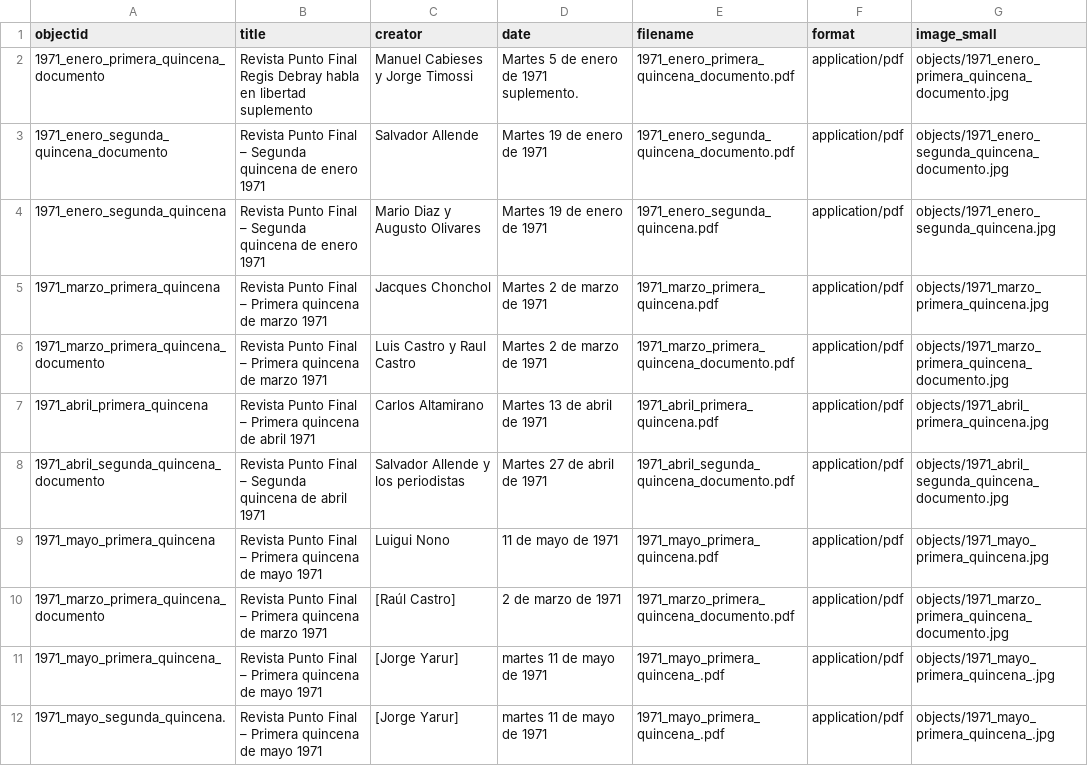
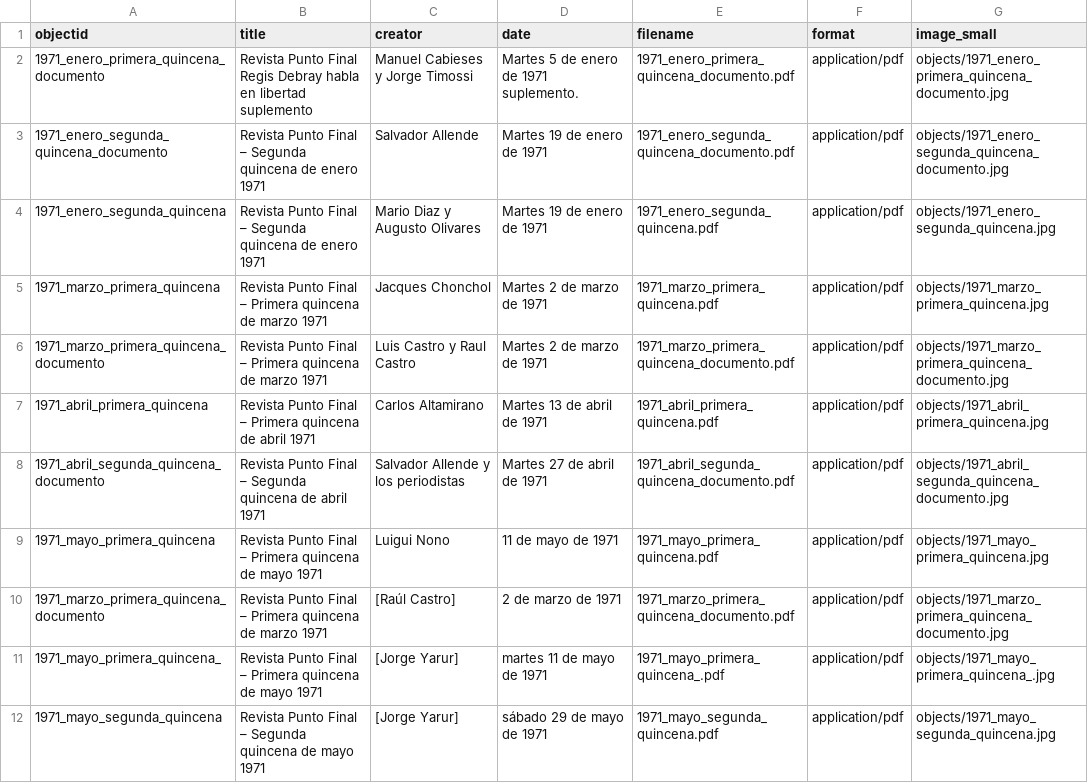
Before and after one commit to kam535/PF, a CSV file: _data/metadata.csv, drawn as a sheet.

Commit message:
Update metadata.csv

```diff
--- a/_data/metadata.csv
+++ b/_data/metadata.csv
@@ -11,2 +11,2 @@
 "1971_mayo_primera_quincena_","Revista Punto Final – Primera quincena de mayo 1971","[Jorge Yarur]","martes 11 de mayo de 1971","1971_mayo_primera_quincena_.pdf","application/pdf","objects/1971_mayo_primera_quincena_.jpg"
-"1971_mayo_segunda_quincena.","Revista Punto Final – Primera quincena de mayo 1971","[Jorge Yarur]","martes 11 de mayo de 1971","1971_mayo_primera_quincena_.pdf","application/pdf","objects/1971_mayo_primera_quincena_.jpg"
+"1971_mayo_segunda_quincena","Revista Punto Final – Segunda quincena de mayo 1971","[Jorge Yarur]","sábado 29 de mayo de 1971","1971_mayo_segunda_quincena.pdf","application/pdf","objects/1971_mayo_segunda_quincena.jpg"
```
